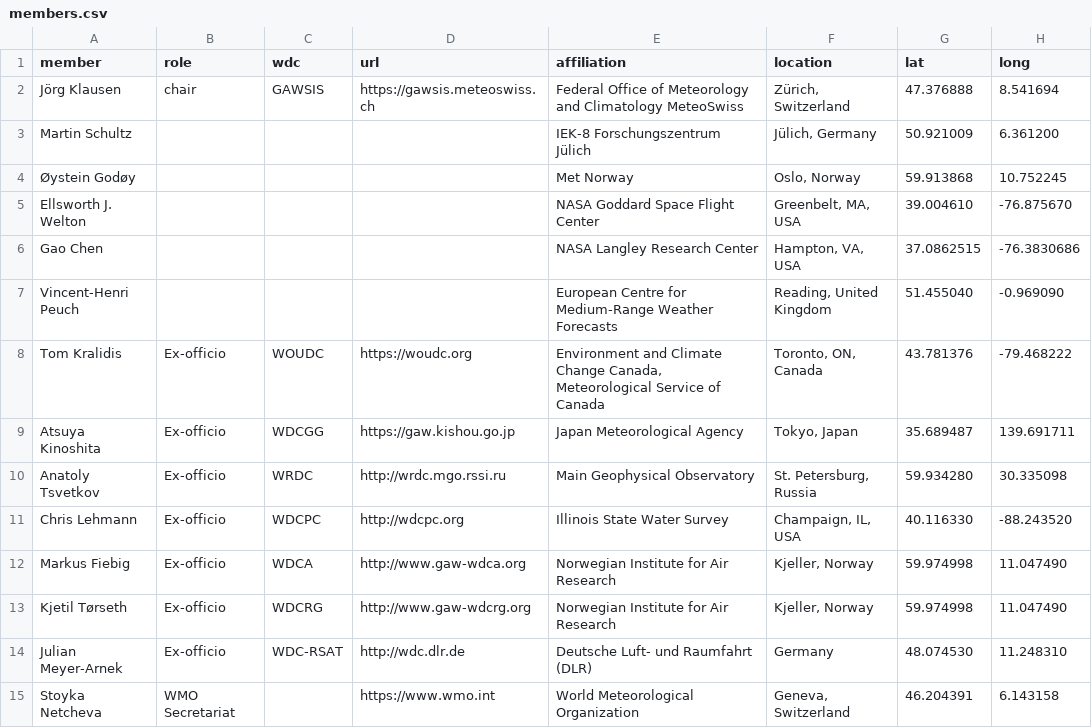
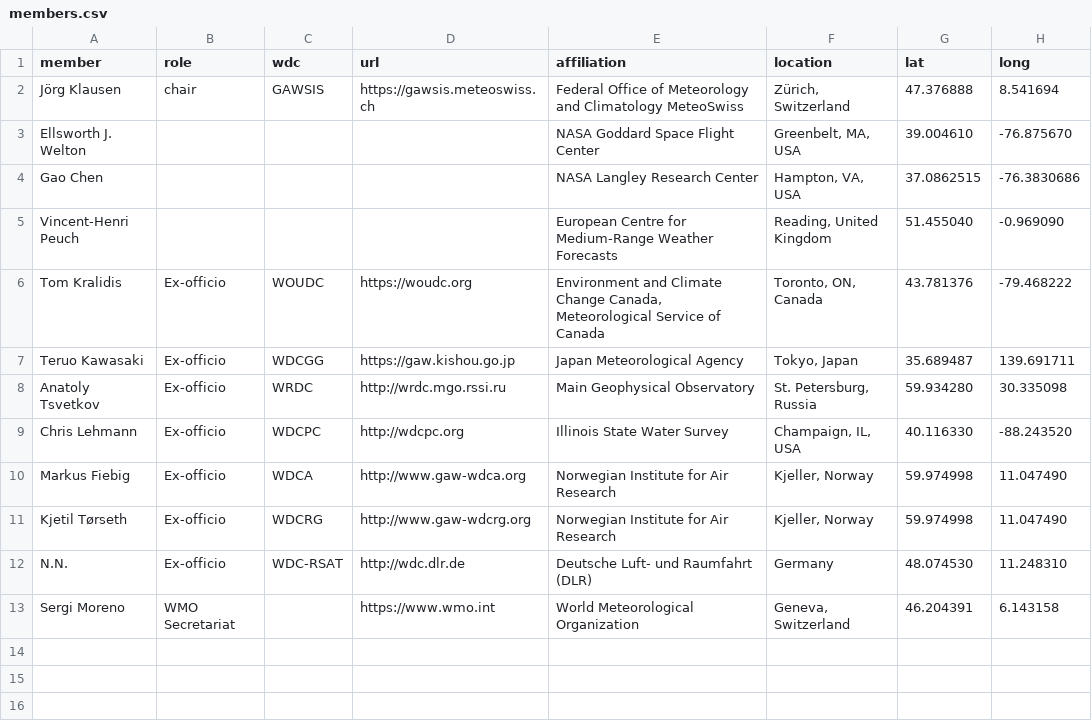
Before and after one commit to wmo-im/et-acdm, a CSV file: website/members.csv, drawn as a sheet.

Commit message:
Update members.csv

```diff
--- a/website/members.csv
+++ b/website/members.csv
@@ -2,4 +2,2 @@ member,role,wdc,url,affiliation,location,lat,long
 Jörg Klausen,chair,GAWSIS,https://gawsis.meteoswiss.ch,Federal Office of Meteorology and Climatology MeteoSwiss,"Zürich, Switzerland",47.376888,8.541694
-Martin Schultz,,,,IEK-8 Forschungszentrum Jülich,"Jülich, Germany",50.921009,6.361200
-Øystein Godøy,,,,Met Norway,"Oslo, Norway",59.913868,10.752245
 Ellsworth J. Welton,,,,NASA Goddard Space Flight Center,"Greenbelt, MA, USA",39.004610,-76.875670
@@ -8,3 +6,3 @@ Vincent-Henri Peuch,,,,European Centre for Medium-Range Weather Forecasts,"Readi
 Tom Kralidis,Ex-officio,WOUDC,https://woudc.org,"Environment and Climate Change Canada, Meteorological Service of Canada","Toronto, ON, Canada",43.781376,-79.468222
-Atsuya Kinoshita,Ex-officio,WDCGG,https://gaw.kishou.go.jp,Japan Meteorological Agency,"Tokyo, Japan",35.689487,139.691711
+Teruo Kawasaki,Ex-officio,WDCGG,https://gaw.kishou.go.jp,Japan Meteorological Agency,"Tokyo, Japan",35.689487,139.691711
 Anatoly Tsvetkov,Ex-officio,WRDC,http://wrdc.mgo.rssi.ru,Main Geophysical Observatory,"St. Petersburg, Russia",59.934280,30.335098
@@ -13,3 +11,3 @@ Markus Fiebig,Ex-officio,WDCA,http://www.gaw-wdca.org,Norwegian Institute for Ai
 Kjetil Tørseth,Ex-officio,WDCRG,http://www.gaw-wdcrg.org,Norwegian Institute for Air Research,"Kjeller, Norway",59.974998,11.047490
-Julian Meyer-Arnek,Ex-officio,WDC-RSAT,http://wdc.dlr.de,Deutsche Luft- und Raumfahrt (DLR),Germany,48.074530,11.248310
-Stoyka Netcheva,WMO Secretariat,,https://www.wmo.int,World Meteorological Organization,"Geneva, Switzerland",46.204391,6.143158
+N.N.,Ex-officio,WDC-RSAT,http://wdc.dlr.de,Deutsche Luft- und Raumfahrt (DLR),Germany,48.074530,11.248310
+Sergi Moreno,WMO Secretariat,,https://www.wmo.int,World Meteorological Organization,"Geneva, Switzerland",46.204391,6.143158
```
